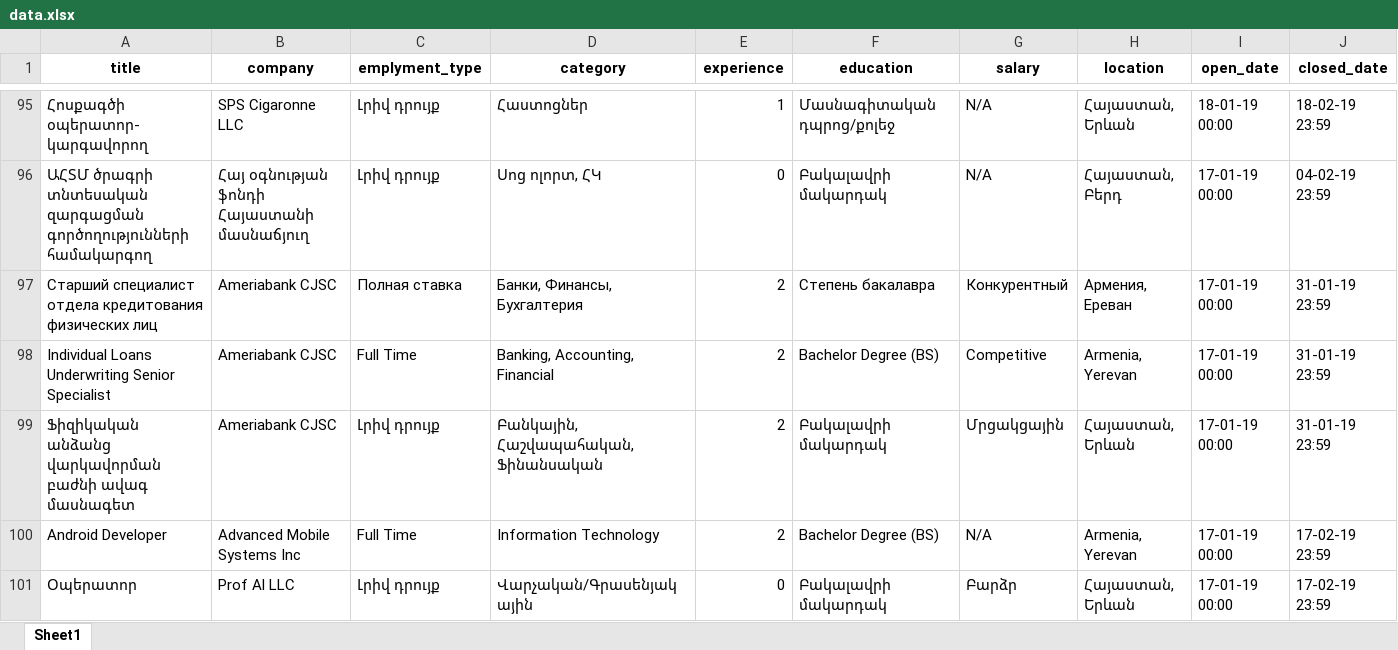
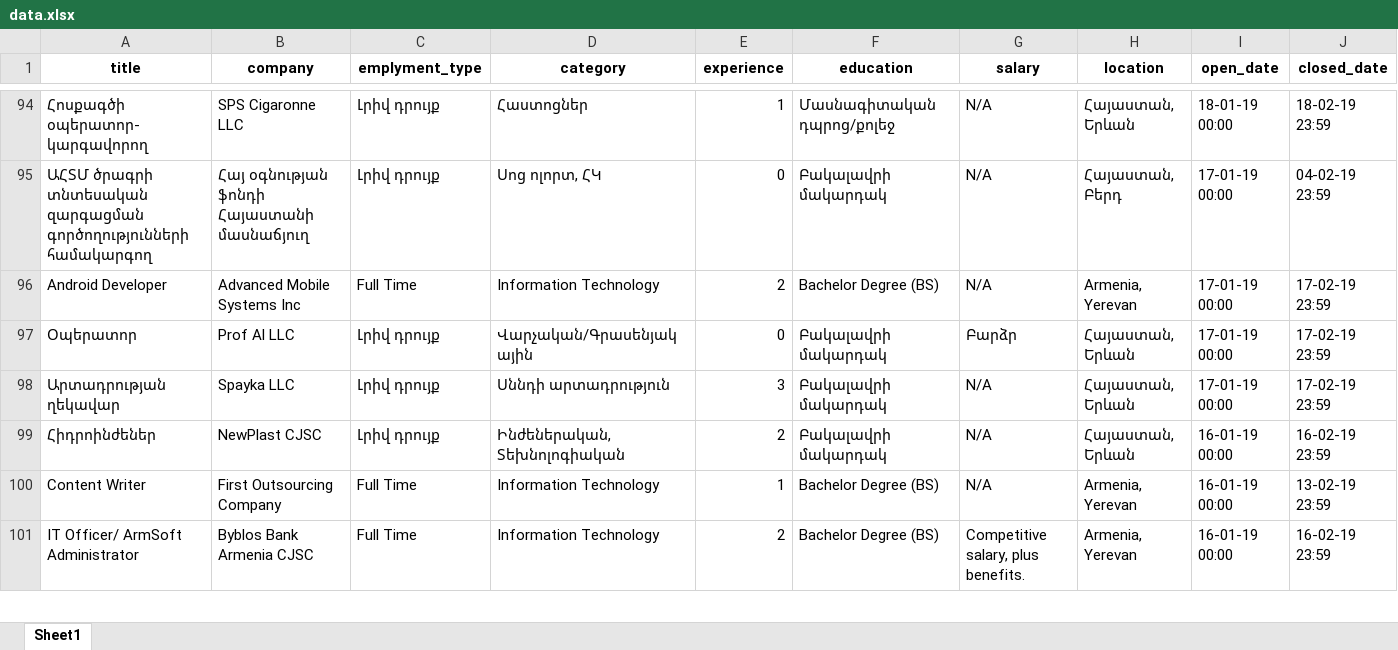
Before and after one commit to KevorkSulahian/ECON_P, an Excel workbook: Scrapping_test/data.xlsx, sheet Sheet1, drawn as a sheet; only a part is shown, gaps mark what is left out; the shorter side is filled out with more unchanged rows; values as stored, in another font and other column widths than the file's, no borders; removed rows and columns are numbered as before the commit, all else as after; the diff covers the shown part only; the diff names each change by its address in the sheet, - before the commit and + after, or states it on an @@ line.

```diff
--- a/Scrapping_test/data.xlsx (sheet Sheet1)
+++ b/Scrapping_test/data.xlsx (sheet Sheet1)
-row 97: Старший специалист отдела кредитования физических лиц | Ameriabank CJSC | Полная ставка | Банки, Финансы, Бухгалтерия | 2 | Степень бакалавра | Конкурентный | Армения, Ереван | 17-01-19 00:00 | 31-01-19 23:59
-row 98: Individual Loans Underwriting Senior Specialist | Ameriabank CJSC | Full Time | Banking, Accounting, Financial | 2 | Bachelor Degree (BS) | Competitive | Armenia, Yerevan | 17-01-19 00:00 | 31-01-19 23:59
-row 99: Ֆիզիկական անձանց վարկավորման բաժնի ավագ մասնագետ | Ameriabank CJSC | Լրիվ դրույք | Բանկային, Հաշվապահական, Ֆինանսական | 2 | Բակալավրի մակարդակ | Մրցակցային | Հայաստան, Երևան | 17-01-19 00:00 | 31-01-19 23:59
```
Also changed, not shown: 2 added rows and 9 removed rows elsewhere in this sheet, 10 other files.
